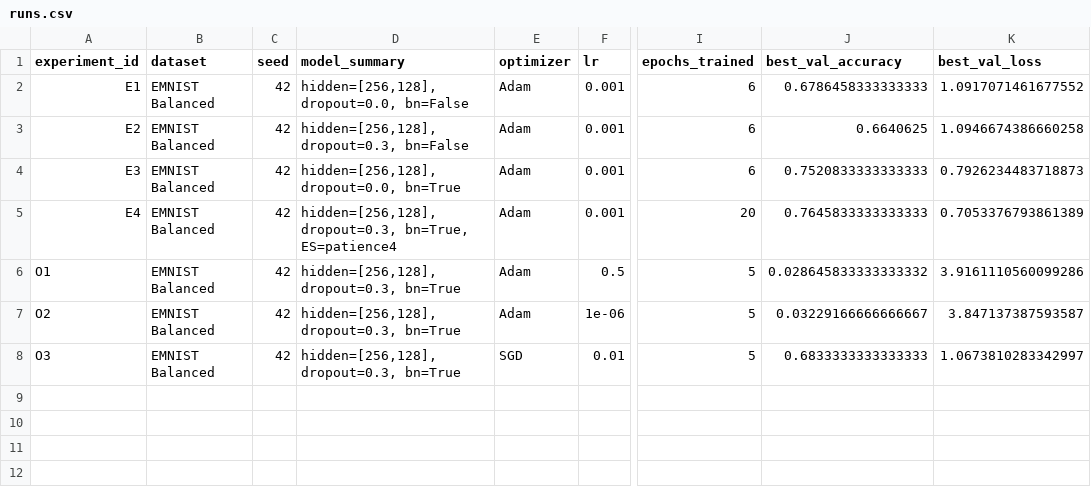
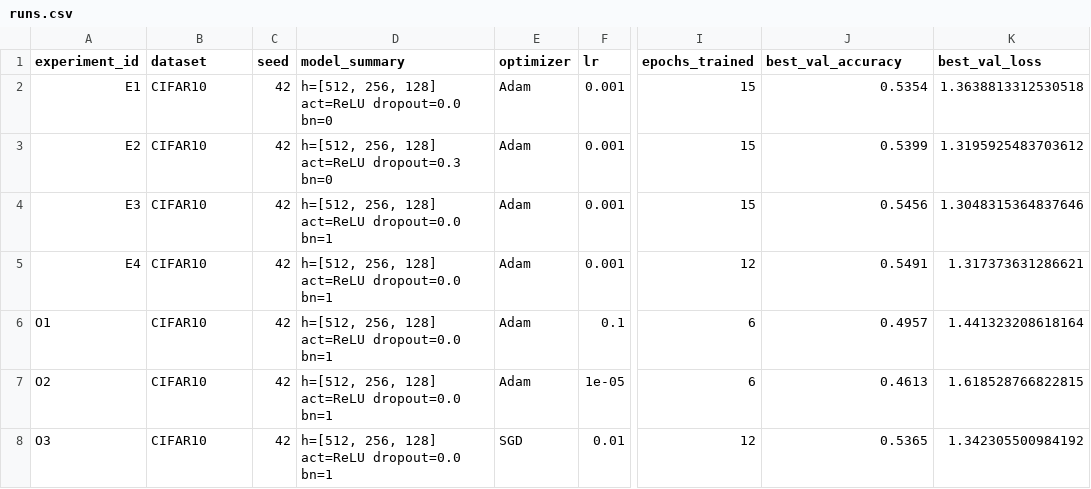
Before and after one commit to S10vesh/dopobr, a CSV file: homeworks/HW08-09/artifacts/runs.csv, drawn as a sheet; only a part is shown, gaps mark what is left out; the diff names each change by its address in the sheet, - before the commit and + after, or states it on an @@ line.

```diff
--- a/homeworks/HW08-09/artifacts/runs.csv
+++ b/homeworks/HW08-09/artifacts/runs.csv
-B2:B8 (dataset): EMNIST Balanced
+B2:B8 (dataset): CIFAR10
-D2 (model_summary): hidden=[256,128], dropout=0.0, bn=False
+D2 (model_summary): h=[512, 256, 128] act=ReLU dropout=0.0 bn=0
-I2:I4 (epochs_trained): 6
+I2:I4 (epochs_trained): 15
-J2 (best_val_accuracy): 0.6786458333333333
+J2 (best_val_accuracy): 0.5354
-K2 (best_val_loss): 1.0917071461677552
+K2 (best_val_loss): 1.3638813312530518
-D3 (model_summary): hidden=[256,128], dropout=0.3, bn=False
+D3 (model_summary): h=[512, 256, 128] act=ReLU dropout=0.3 bn=0
-J3 (best_val_accuracy): 0.6640625
+J3 (best_val_accuracy): 0.5399
-K3 (best_val_loss): 1.0946674386660258
+K3 (best_val_loss): 1.3195925483703612
-D4 (model_summary): hidden=[256,128], dropout=0.0, bn=True
+D4 (model_summary): h=[512, 256, 128] act=ReLU dropout=0.0 bn=1
-J4 (best_val_accuracy): 0.7520833333333333
+J4 (best_val_accuracy): 0.5456
-K4 (best_val_loss): 0.7926234483718873
+K4 (best_val_loss): 1.3048315364837646
-D5 (model_summary): hidden=[256,128], dropout=0.3, bn=True, ES=patience4
+D5 (model_summary): h=[512, 256, 128] act=ReLU dropout=0.0 bn=1
-I5 (epochs_trained): 20
+I5 (epochs_trained): 12
-J5 (best_val_accuracy): 0.7645833333333333
+J5 (best_val_accuracy): 0.5491
-K5 (best_val_loss): 0.7053376793861389
+K5 (best_val_loss): 1.317373631286621
-D6:D8 (model_summary): hidden=[256,128], dropout=0.3, bn=True
+D6:D8 (model_summary): h=[512, 256, 128] act=ReLU dropout=0.0 bn=1
-F6 (lr): 0.5
+F6 (lr): 0.1
-I6:I7 (epochs_trained): 5
+I6:I7 (epochs_trained): 6
-J6 (best_val_accuracy): 0.028645833333333332
+J6 (best_val_accuracy): 0.4957
-K6 (best_val_loss): 3.9161110560099286
+K6 (best_val_loss): 1.441323208618164
-F7 (lr): 1e-06
+F7 (lr): 1e-05
-J7 (best_val_accuracy): 0.03229166666666667
+J7 (best_val_accuracy): 0.4613
-K7 (best_val_loss): 3.847137387593587
+K7 (best_val_loss): 1.618528766822815
-I8 (epochs_trained): 5
+I8 (epochs_trained): 12
-J8 (best_val_accuracy): 0.6833333333333333
+J8 (best_val_accuracy): 0.5365
-K8 (best_val_loss): 1.0673810283342997
+K8 (best_val_loss): 1.342305500984192
```
Also changed, not shown: 15 other files.
